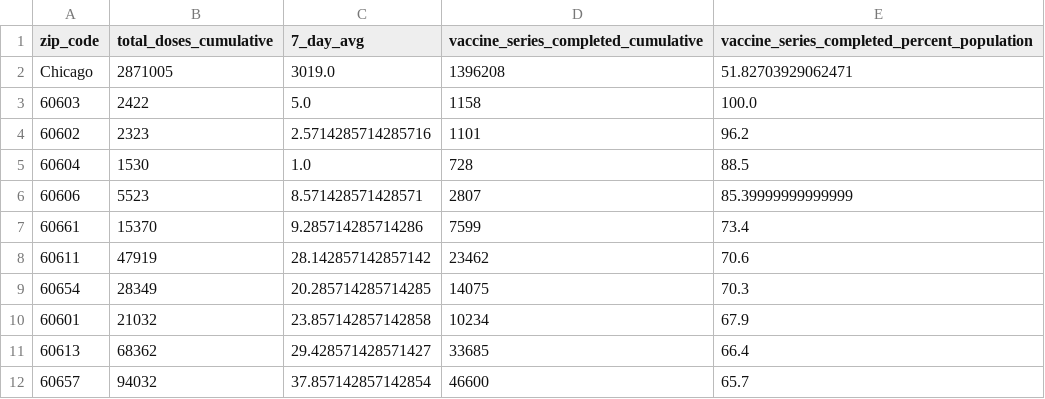
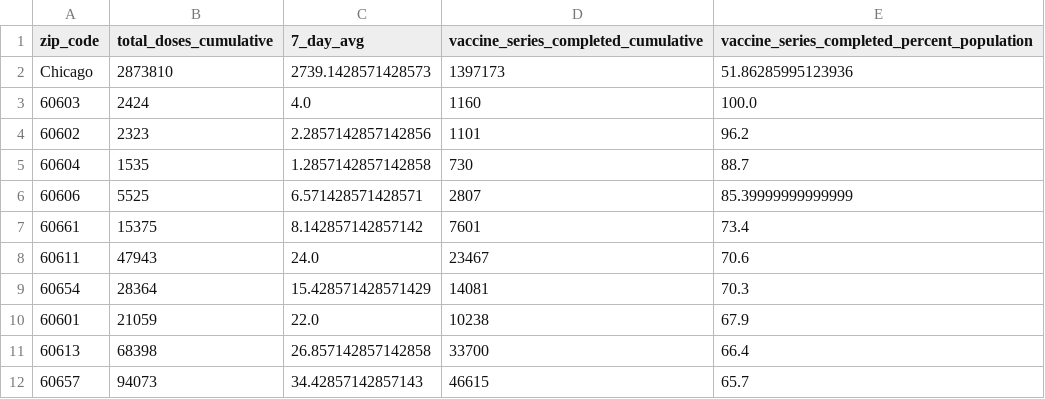
Before and after one commit to cbschicago/IL-COVID-19-vaccine-data, a CSV file: output/chicago_covid_vaccine_data_total_doses_zip_code_current.csv, drawn as a sheet; only a part is shown; the diff covers the shown part only.

```diff
--- a/output/chicago_covid_vaccine_data_total_doses_zip_code_current.csv
+++ b/output/chicago_covid_vaccine_data_total_doses_zip_code_current.csv
@@ -1,12 +1,12 @@
 zip_code,total_doses_cumulative,7_day_avg,vaccine_series_completed_cumulative,vaccine_series_completed_percent_population
-Chicago,2871005,3019.0,1396208,51.82703929062471
-60603,2422,5.0,1158,100.0
-60602,2323,2.5714285714285716,1101,96.2
-60604,1530,1.0,728,88.5
-60606,5523,8.571428571428571,2807,85.39999999999999
-60661,15370,9.285714285714286,7599,73.4
-60611,47919,28.142857142857142,23462,70.6
-60654,28349,20.285714285714285,14075,70.3
-60601,21032,23.857142857142858,10234,67.9
-60613,68362,29.428571428571427,33685,66.4
-60657,94032,37.857142857142854,46600,65.7
+Chicago,2873810,2739.1428571428573,1397173,51.86285995123936
+60603,2424,4.0,1160,100.0
+60602,2323,2.2857142857142856,1101,96.2
+60604,1535,1.2857142857142858,730,88.7
+60606,5525,6.571428571428571,2807,85.39999999999999
+60661,15375,8.142857142857142,7601,73.4
+60611,47943,24.0,23467,70.6
+60654,28364,15.428571428571429,14081,70.3
+60601,21059,22.0,10238,67.9
+60613,68398,26.857142857142858,33700,66.4
+60657,94073,34.42857142857143,46615,65.7
```
Also changed, not shown: 1 added row, 1 removed row and 156 edited cells elsewhere in this file, output/chicago_covid_vaccine_data_total_doses_daily.csv, output/idph_fully_vaccinated_age_group_cumulative_daily.csv, 22 other files.
